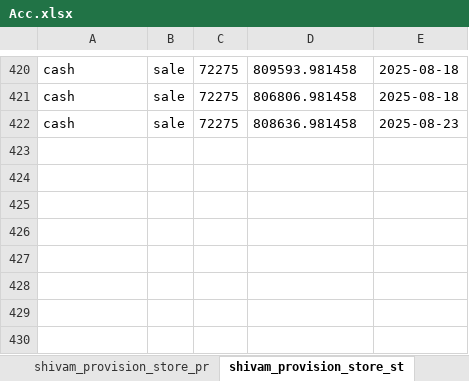
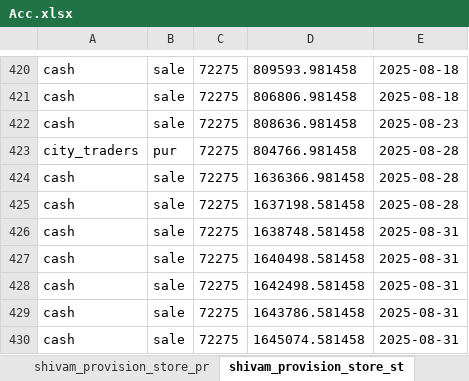
Before and after one commit to Utkarshagrawal1906/Acc, an Excel workbook: Acc.xlsx, sheet shivam_provision_store_st, drawn as a sheet; only a part is shown, gaps mark what is left out; values as stored, in another font and other column widths than the file's, no borders; the diff names each change by its address in the sheet, - before the commit and + after, or states it on an @@ line.

Commit message:
Commit message

```diff
--- a/Acc.xlsx (sheet shivam_provision_store_st)
+++ b/Acc.xlsx (sheet shivam_provision_store_st)
+row 423: city_traders | pur | 72275 | 804766.981458 | 2025-08-28
+row 424: cash | sale | 72275 | 1636366.981458 | 2025-08-28
+row 425: cash | sale | 72275 | 1637198.581458 | 2025-08-28
+row 426: cash | sale | 72275 | 1638748.581458 | 2025-08-31
+row 427: cash | sale | 72275 | 1640498.581458 | 2025-08-31
+row 428: cash | sale | 72275 | 1642498.581458 | 2025-08-31
+row 429: cash | sale | 72275 | 1643786.581458 | 2025-08-31
+row 430: cash | sale | 72275 | 1645074.581458 | 2025-08-31
```
Also changed, not shown: sheet name.
